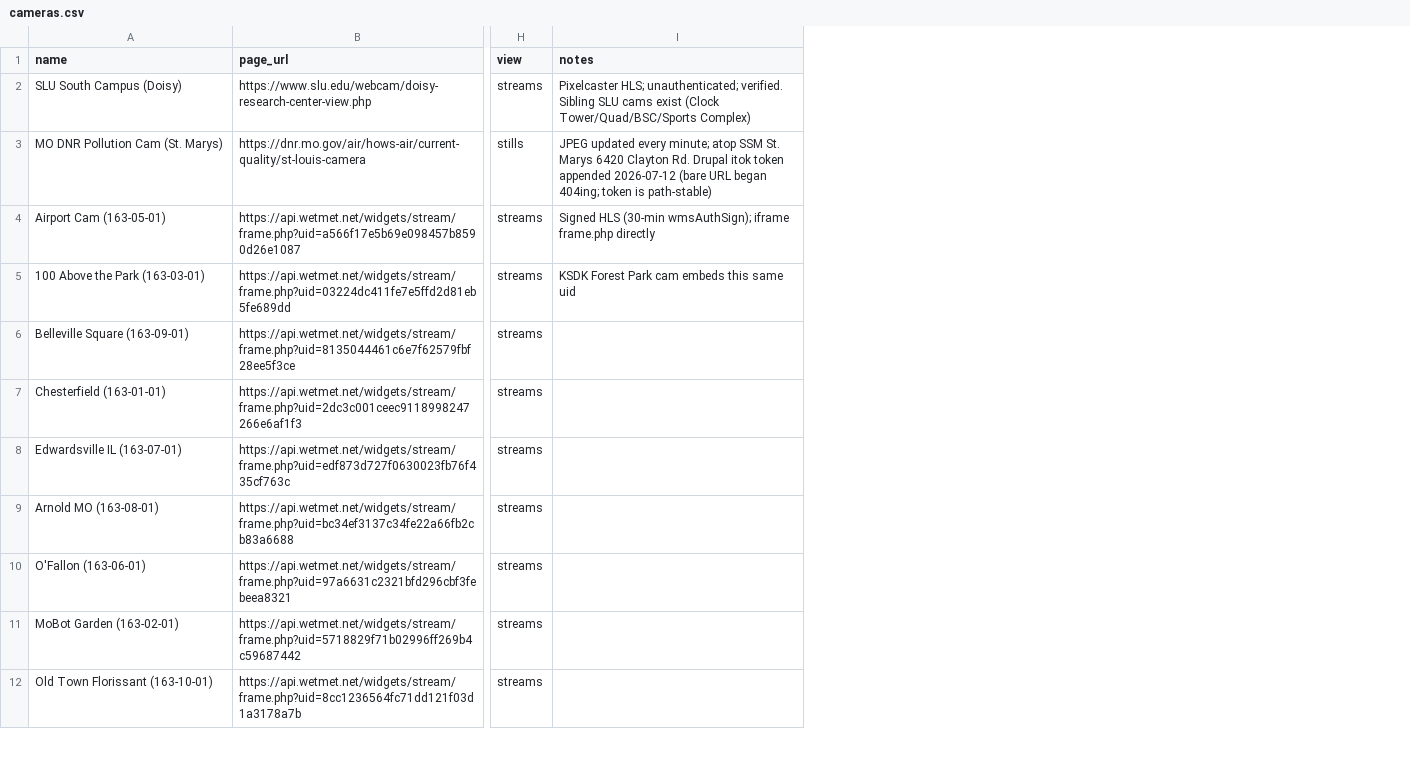
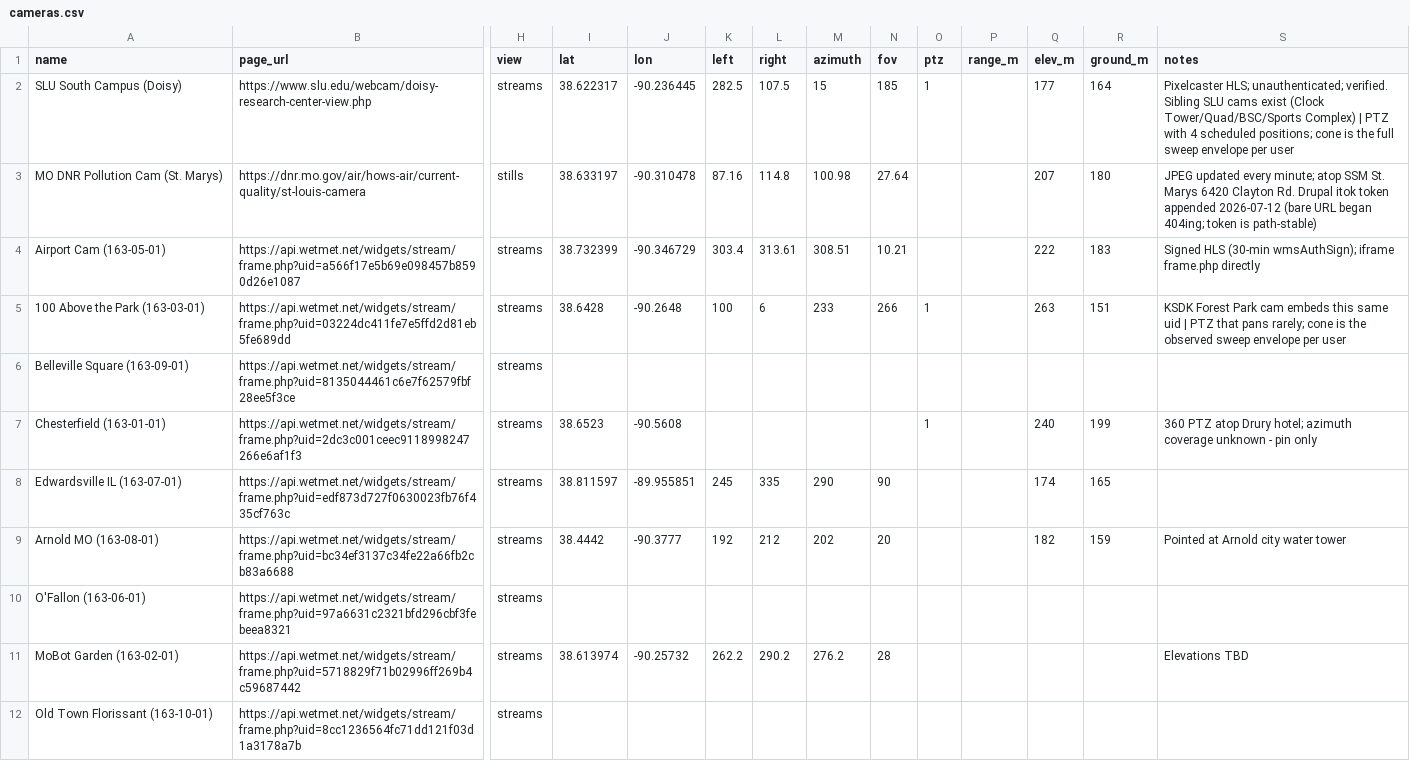
Before and after one commit to kawfey/stl-webcam-dashboard, a CSV file: data/cameras.csv, drawn as a sheet; only a part is shown, gaps mark what is left out; addresses are those after the commit; the diff covers the shown part only; the diff names each change by its address in the sheet, - before the commit and + after, or states it on an @@ line.

```diff
--- a/data/cameras.csv
+++ b/data/cameras.csv
+column I (lat), rows 2-11: 38.622317 | 38.633197 | 38.732399 | 38.6428 |  | 38.6523 | 38.811597 | 38.4442 |  | 38.613974
+column J (lon), rows 2-11: -90.236445 | -90.310478 | -90.346729 | -90.2648 |  | -90.5608 | -89.955851 | -90.3777 |  | -90.25732
+column K (left), rows 2-11: 282.5 | 87.16 | 303.4 | 100 |  |  | 245 | 192 |  | 262.2
+column L (right), rows 2-11: 107.5 | 114.8 | 313.61 | 6 |  |  | 335 | 212 |  | 290.2
+column M (azimuth), rows 2-11: 15 | 100.98 | 308.51 | 233 |  |  | 290 | 202 |  | 276.2
+column N (fov), rows 2-11: 185 | 27.64 | 10.21 | 266 |  |  | 90 | 20 |  | 28
+column O (ptz), rows 2-7: 1 |  |  | 1 |  | 1
+column P (range_m), empty
+column Q (elev_m), rows 2-9: 177 | 207 | 222 | 263 |  | 240 | 174 | 182
+column R (ground_m), rows 2-9: 164 | 180 | 183 | 151 |  | 199 | 165 | 159
-S2 (notes): …Tower/Quad/BSC/Sports Complex)
+S2 (notes): …Tower/Quad/BSC/Sports Complex) | PTZ with 4 scheduled positions; cone is the full sweep envelope per user
-S5 (notes): …same uid
+S5 (notes): …same uid | PTZ that pans rarely; cone is the observed sweep envelope per user
-S7 (notes): (empty)
+S7 (notes): 360 PTZ atop Drury hotel; azimuth coverage unknown - pin only
-S9 (notes): (empty)
+S9 (notes): Pointed at Arnold city water tower
-S11 (notes): (empty)
+S11 (notes): Elevations TBD
```
Also changed, not shown: 4 edited cells elsewhere in this file, 2 other files.
